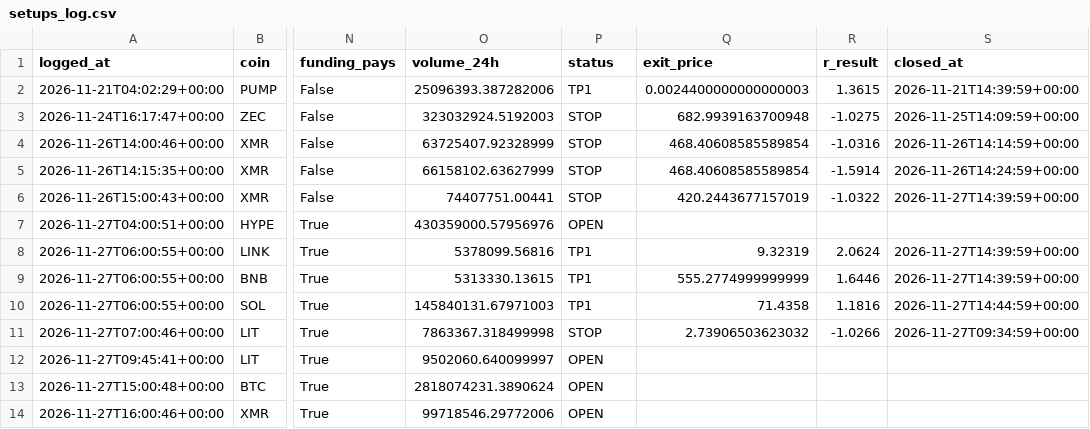
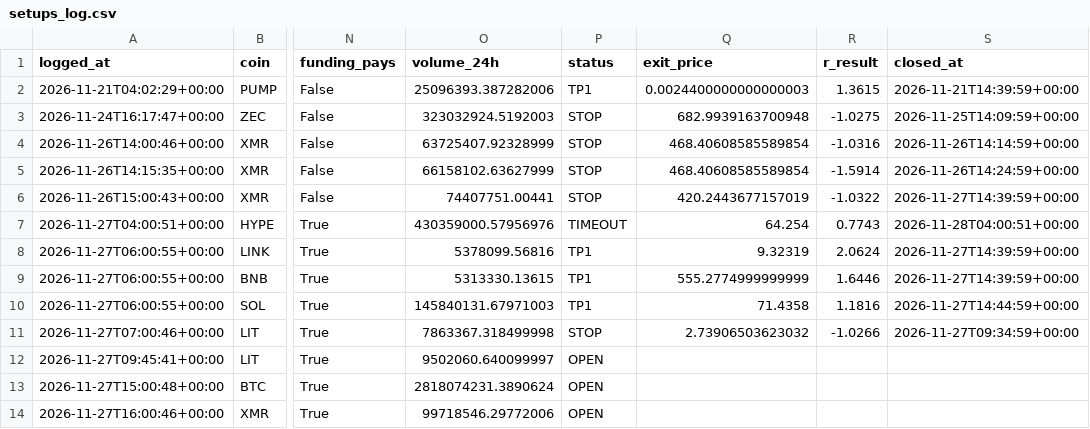
Before and after one commit to TheJuanAndOnly99/hyperliquid-screener, a CSV file: setups_log.csv, drawn as a sheet; only a part is shown, gaps mark what is left out; the diff names each change by its address in the sheet, - before the commit and + after, or states it on an @@ line.

```diff
--- a/setups_log.csv
+++ b/setups_log.csv
-P7 (status): OPEN
+P7 (status): TIMEOUT
-Q7 (exit_price): (empty)
+Q7 (exit_price): 64.254
-R7 (r_result): (empty)
+R7 (r_result): 0.7743
-S7 (closed_at): (empty)
+S7 (closed_at): 2026-11-28T04:00:51+00:00
```
